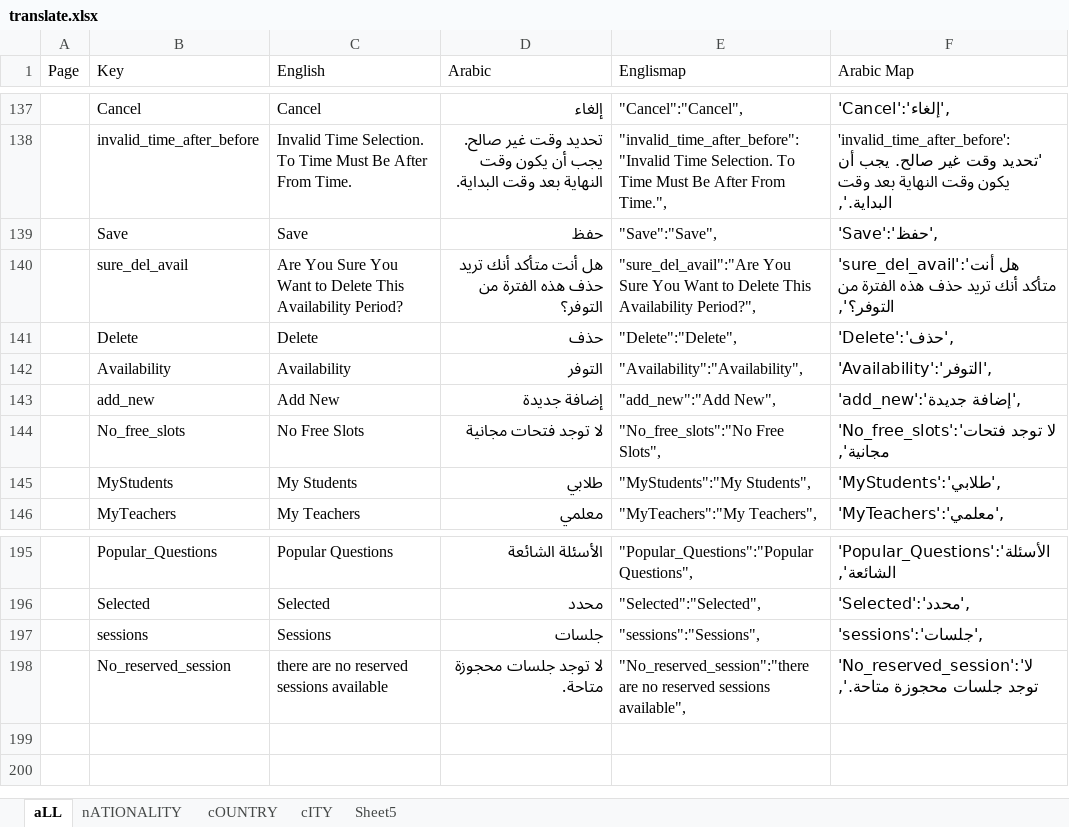
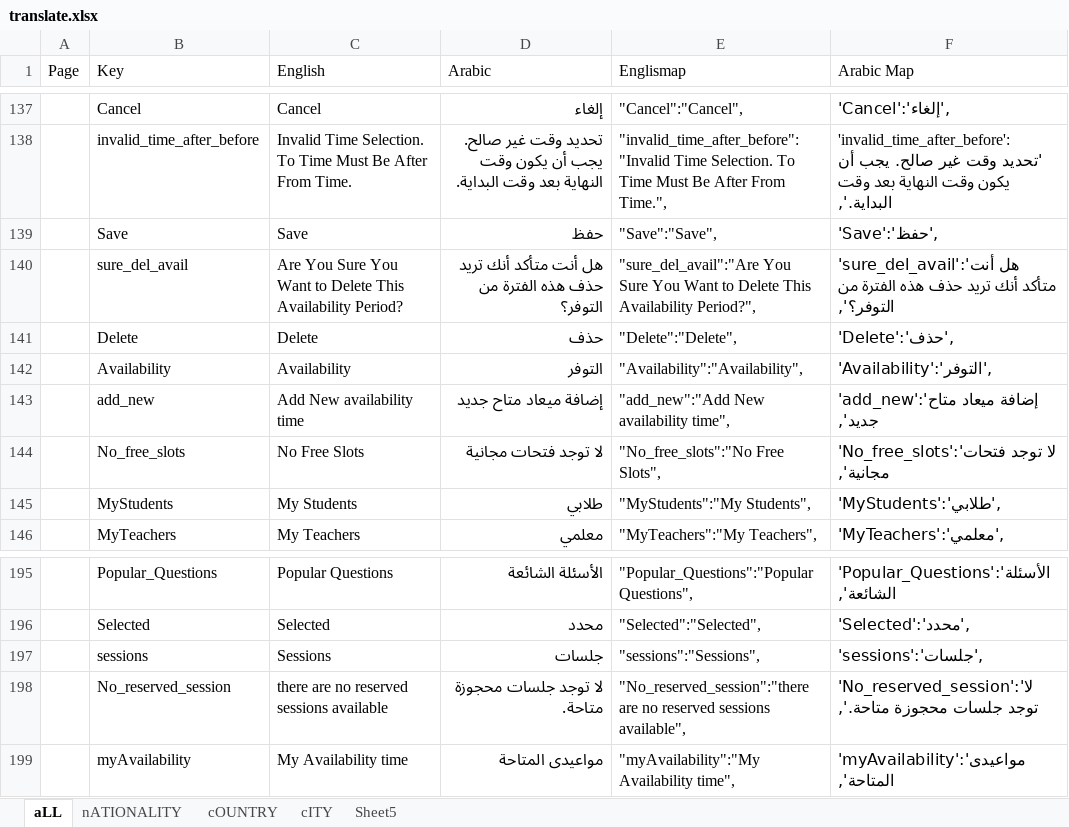
Before and after one commit to MedhatKhalifa/QuranSchool, an Excel workbook: translate.xlsx, sheet aLL, drawn as a sheet; only a part is shown, gaps mark what is left out; values as stored, in another font and other column widths than the file's, no borders; conditional formats not drawn; the diff names each change by its address in the sheet, - before the commit and + after, or states it on an @@ line.

```diff
--- a/translate.xlsx (sheet aLL)
+++ b/translate.xlsx (sheet aLL)
-C143 (English): Add New
+C143 (English): Add New availability time
-D143 (Arabic): إضافة جديدة
+D143 (Arabic): إضافة ميعاد متاح جديد
-E143 (Englismap): "add_new":"Add New",
+E143 (Englismap): "add_new":"Add New availability time",
-F143 (Arabic Map): 'add_new':'إضافة جديدة',
+F143 (Arabic Map): 'add_new':'إضافة ميعاد متاح جديد',
+row 199:  | myAvailability | My Availability time | مواعيدى المتاحة | "myAvailability":"My Availability time", | 'myAvailability':'مواعيدى المتاحة',
```
Also changed, not shown: 10 other files.
